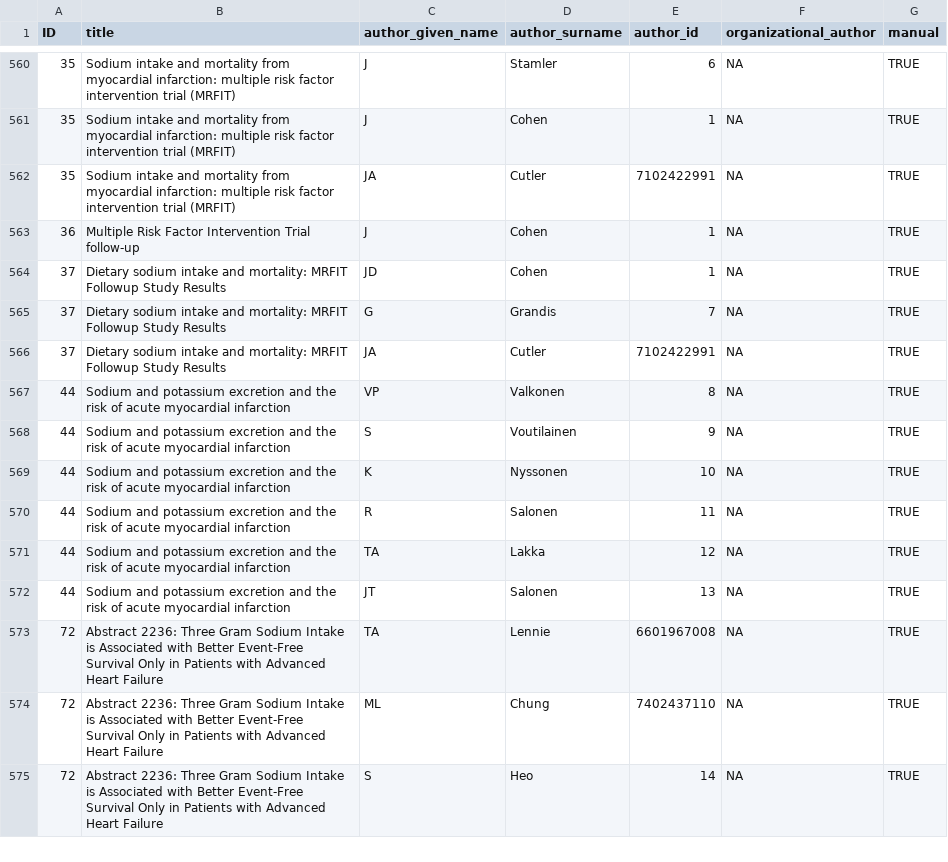
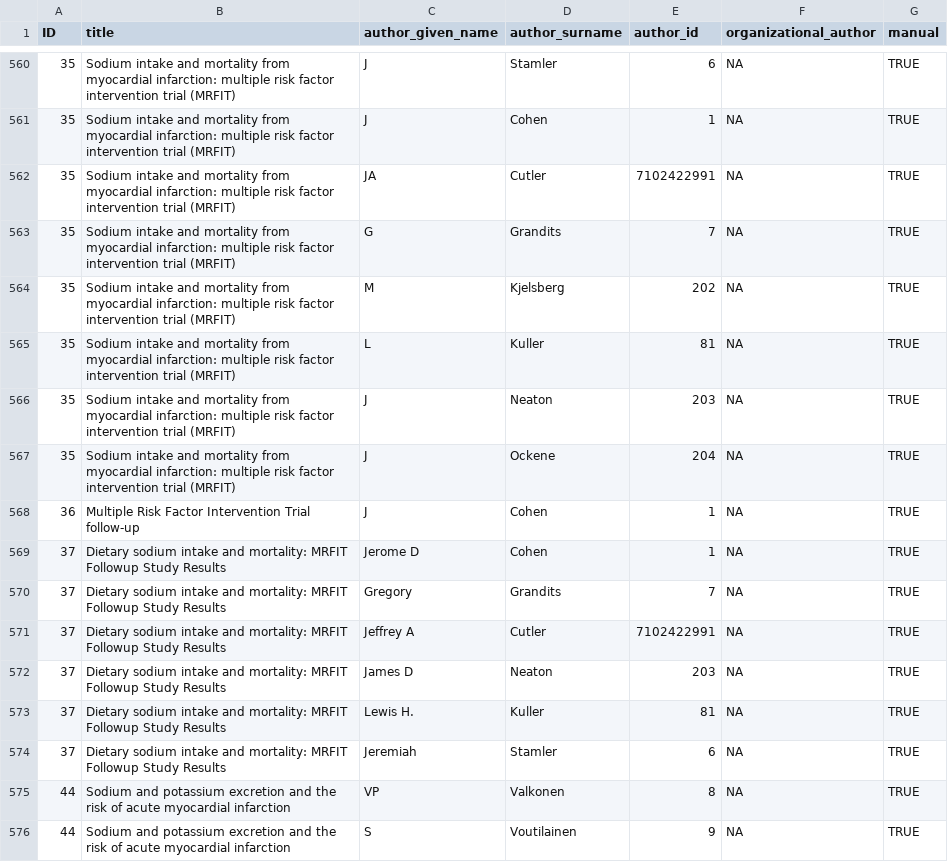
Before and after one commit to infoqualitylab/author_network_analysis, a CSV file: Salt/data/salt_cont_author.csv, drawn as a sheet; only a part is shown, gaps mark what is left out; the shorter side is filled out with more unchanged rows.

Commit message:
Update salt_cont_author.csv
Based on pdfs obtained from interlibrary loan, article 35 and 37 have more authors. Added them back based on the pdfs

```diff
--- a/Salt/data/salt_cont_author.csv
+++ b/Salt/data/salt_cont_author.csv
@@ -562,6 +562,14 @@
 35,Sodium intake and mortality from myocardial infarction: multiple risk factor intervention trial (MRFIT),JA,Cutler,7102422991,NA,TRUE
+35,Sodium intake and mortality from myocardial infarction: multiple risk factor intervention trial (MRFIT),G,Grandits,7,NA,TRUE
+35,Sodium intake and mortality from myocardial infarction: multiple risk factor intervention trial (MRFIT),M,Kjelsberg,202,NA,TRUE
+35,Sodium intake and mortality from myocardial infarction: multiple risk factor intervention trial (MRFIT),L,Kuller,81,NA,TRUE
+35,Sodium intake and mortality from myocardial infarction: multiple risk factor intervention trial (MRFIT),J,Neaton,203,NA,TRUE
+35,Sodium intake and mortality from myocardial infarction: multiple risk factor intervention trial (MRFIT),J,Ockene,204,NA,TRUE
 36,Multiple Risk Factor Intervention Trial follow-up,J,Cohen,1,NA,TRUE
-37,Dietary sodium intake and mortality: MRFIT Followup Study Results,JD,Cohen,1,NA,TRUE
-37,Dietary sodium intake and mortality: MRFIT Followup Study Results,G,Grandis,7,NA,TRUE
-37,Dietary sodium intake and mortality: MRFIT Followup Study Results,JA,Cutler,7102422991,NA,TRUE
+37,Dietary sodium intake and mortality: MRFIT Followup Study Results,Jerome D,Cohen,1,NA,TRUE
+37,Dietary sodium intake and mortality: MRFIT Followup Study Results,Gregory,Grandits,7,NA,TRUE
+37,Dietary sodium intake and mortality: MRFIT Followup Study Results,Jeffrey A,Cutler,7102422991,NA,TRUE
+37,Dietary sodium intake and mortality: MRFIT Followup Study Results,James D,Neaton,203,NA,TRUE
+37,Dietary sodium intake and mortality: MRFIT Followup Study Results,Lewis H.,Kuller,81,NA,TRUE
+37,Dietary sodium intake and mortality: MRFIT Followup Study Results,Jeremiah,Stamler,6,NA,TRUE
 44,Sodium and potassium excretion and the risk of acute myocardial infarction,VP,Valkonen,8,NA,TRUE
```
